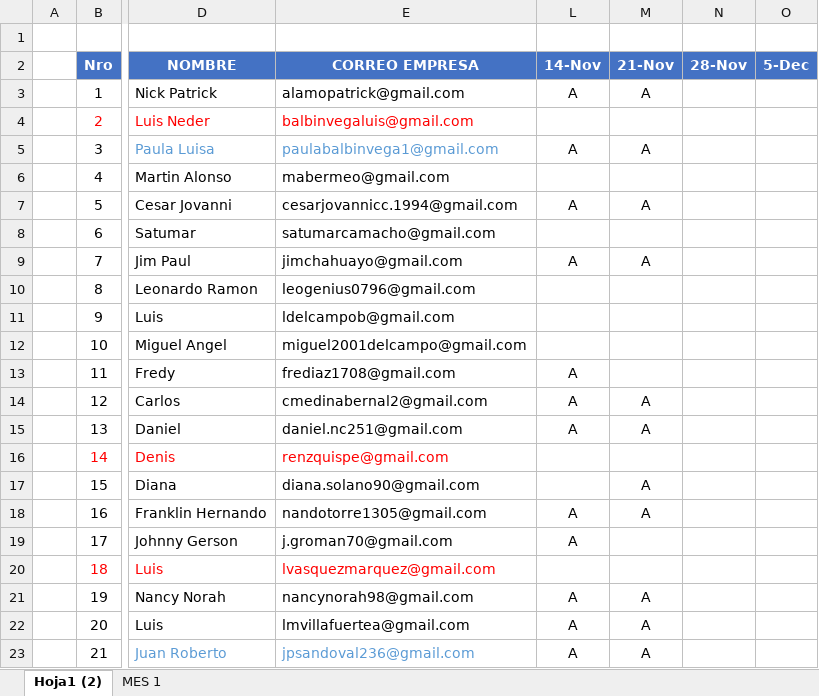
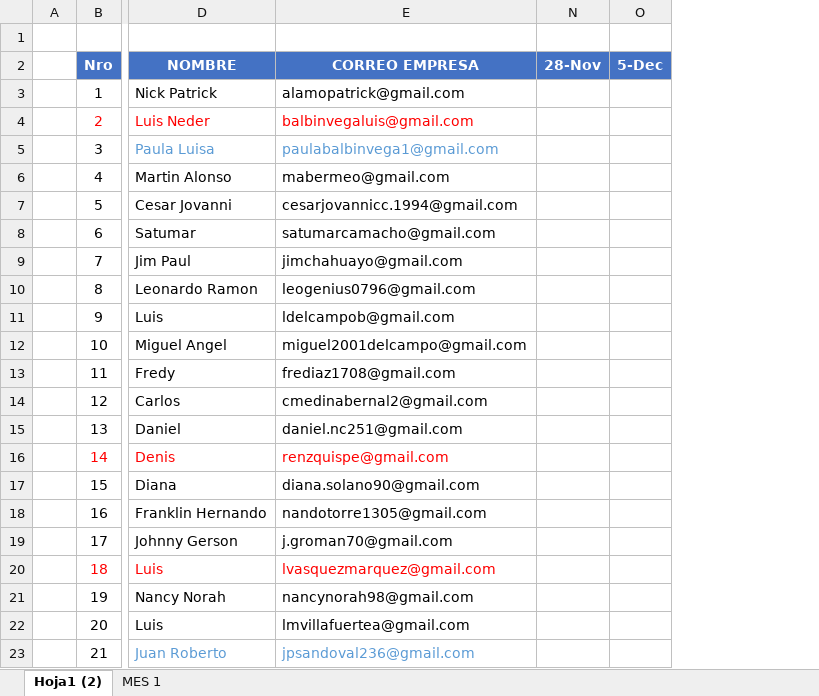
Before and after one commit to gcoronelc/IGH-JAVA-ORACLE-2021, an Excel workbook: Docs/ASISTENCIA.xlsx, sheet Hoja1 (2), drawn as a sheet; only a part is shown, gaps mark what is left out; values as stored, in another font and other column widths than the file's, no borders; conditional formats not drawn; the diff names each change by its address in the sheet, - before the commit and + after, or states it on an @@ line.

```diff
--- a/Docs/ASISTENCIA.xlsx (sheet Hoja1 (2))
+++ b/Docs/ASISTENCIA.xlsx (sheet Hoja1 (2))
@@ column L (14-Nov) hidden, rows 3-23: A |  | A |  | A |  | A |  |  |  | A | A | A |  |  | A | A |  | A | A | A @@
@@ column M (21-Nov) hidden, rows 3-23: A |  | A |  | A |  | A |  |  |  |  | A | A |  | A | A |  |  | A | A | A @@
```
Also changed, not shown: 1 other file.
